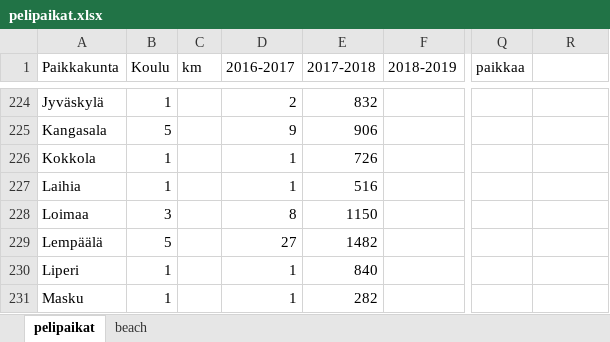
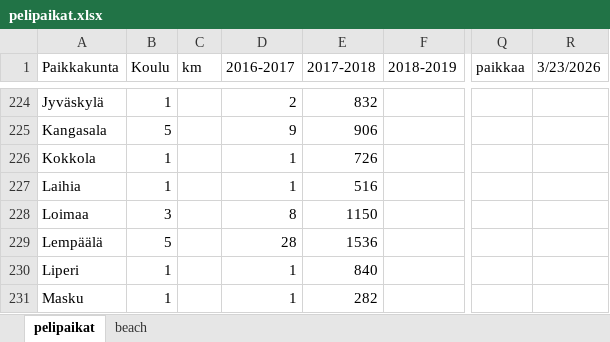
Before and after one commit to jkatoper/kaudet, an Excel workbook: pelipaikat.xlsx, sheet pelipaikat, drawn as a sheet; only a part is shown, gaps mark what is left out; values as stored, in another font and other column widths than the file's, no cell formats; the diff covers the shown part only; the diff names each change by its address in the sheet, - before the commit and + after, or states it on an @@ line.

Commit message:
pelipaikat updated

```diff
--- a/pelipaikat.xlsx (sheet pelipaikat)
+++ b/pelipaikat.xlsx (sheet pelipaikat)
-R1: (empty)
+R1: 3/23/2026
-D229 (2016-2017): 27
+D229 (2016-2017): 28
-E229 (2017-2018): 1482
+E229 (2017-2018): 1536
```
Also changed, not shown: 1 added row, 1 removed row and 19 edited cells elsewhere in this sheet, cell formats, 2 other files.
